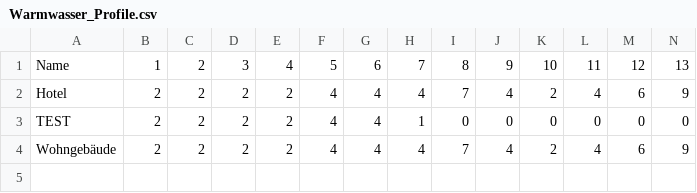
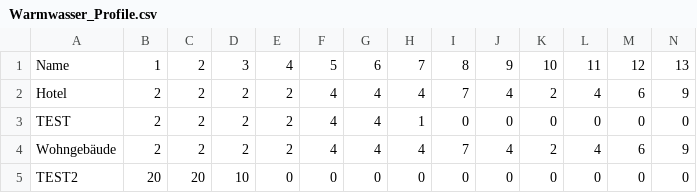
Before and after one commit to marius-coder/EMS, a CSV file: EMS-Frontend/data/Warmwasser_Profile.csv, drawn as a sheet; only a part is shown; rows hold the shown columns only; the diff names each change by its address in the sheet, - before the commit and + after, or states it on an @@ line.

```diff
--- a/EMS-Frontend/data/Warmwasser_Profile.csv
+++ b/EMS-Frontend/data/Warmwasser_Profile.csv
+row 5: TEST2 | 20 | 20 | 10 | 0 | 0 | 0 | 0 | 0 | 0 | 0 | 0 | 0 | 0
```
Also changed, not shown: EMS-Frontend/data/Strombedarf_Nutzungsmischungen.csv, EMS-Frontend/data/Warmwasser_Nutzungsmischungen.csv, 6 other files.
